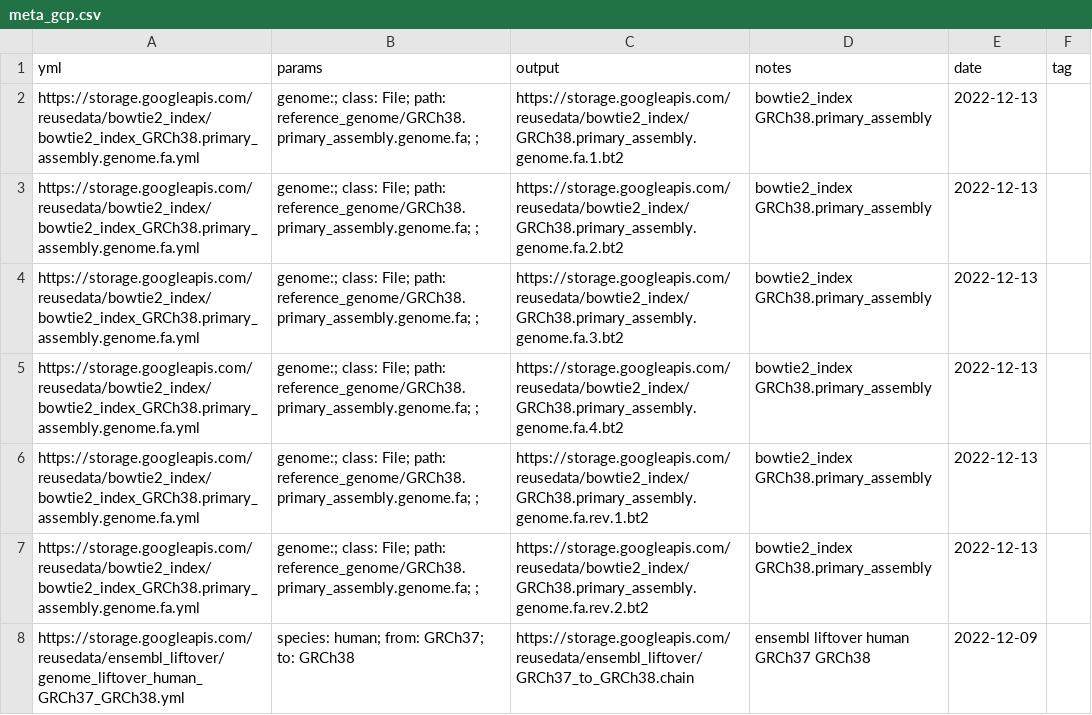
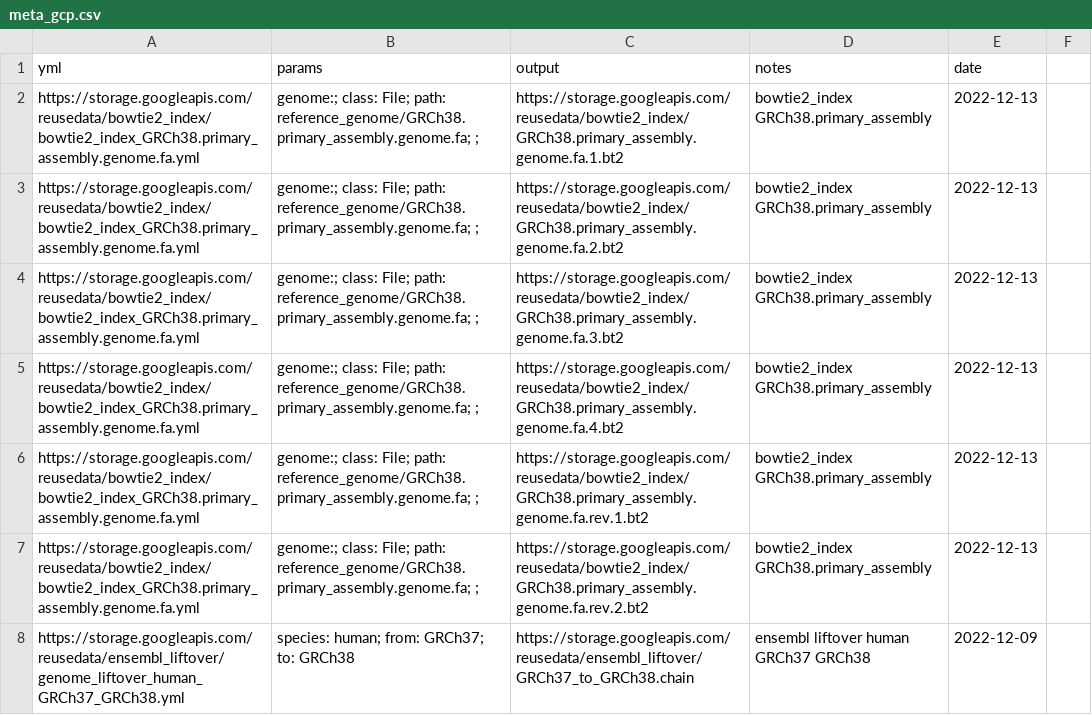
Before and after one commit to rworkflow/ReUseDataRecipe, a CSV file: meta_gcp.csv, drawn as a sheet; only a part is shown; the diff names each change by its address in the sheet, - before the commit and + after, or states it on an @@ line.

Commit message:
update meta without tag column

```diff
--- a/meta_gcp.csv
+++ b/meta_gcp.csv
-F1: tag
+F1: (empty)
```
